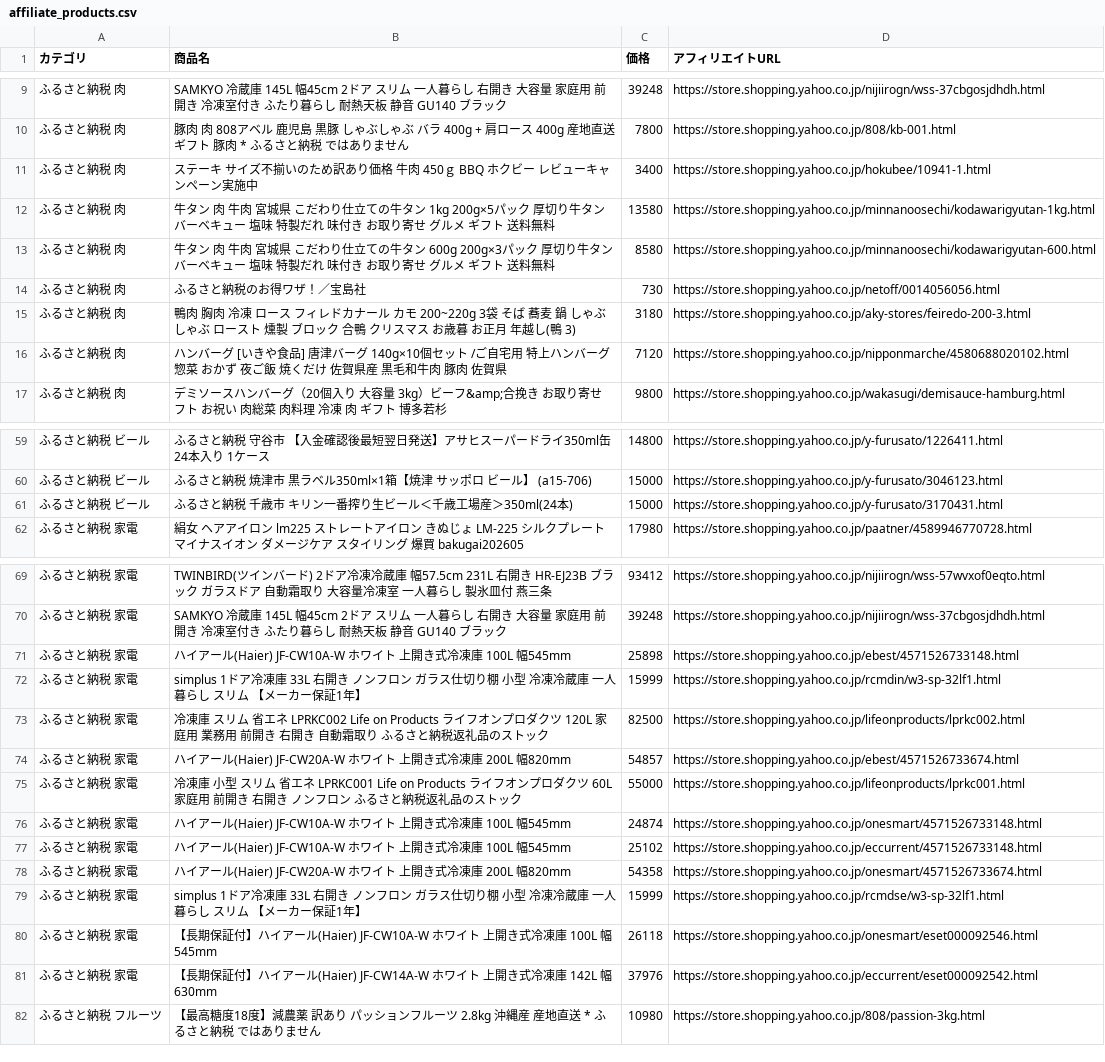
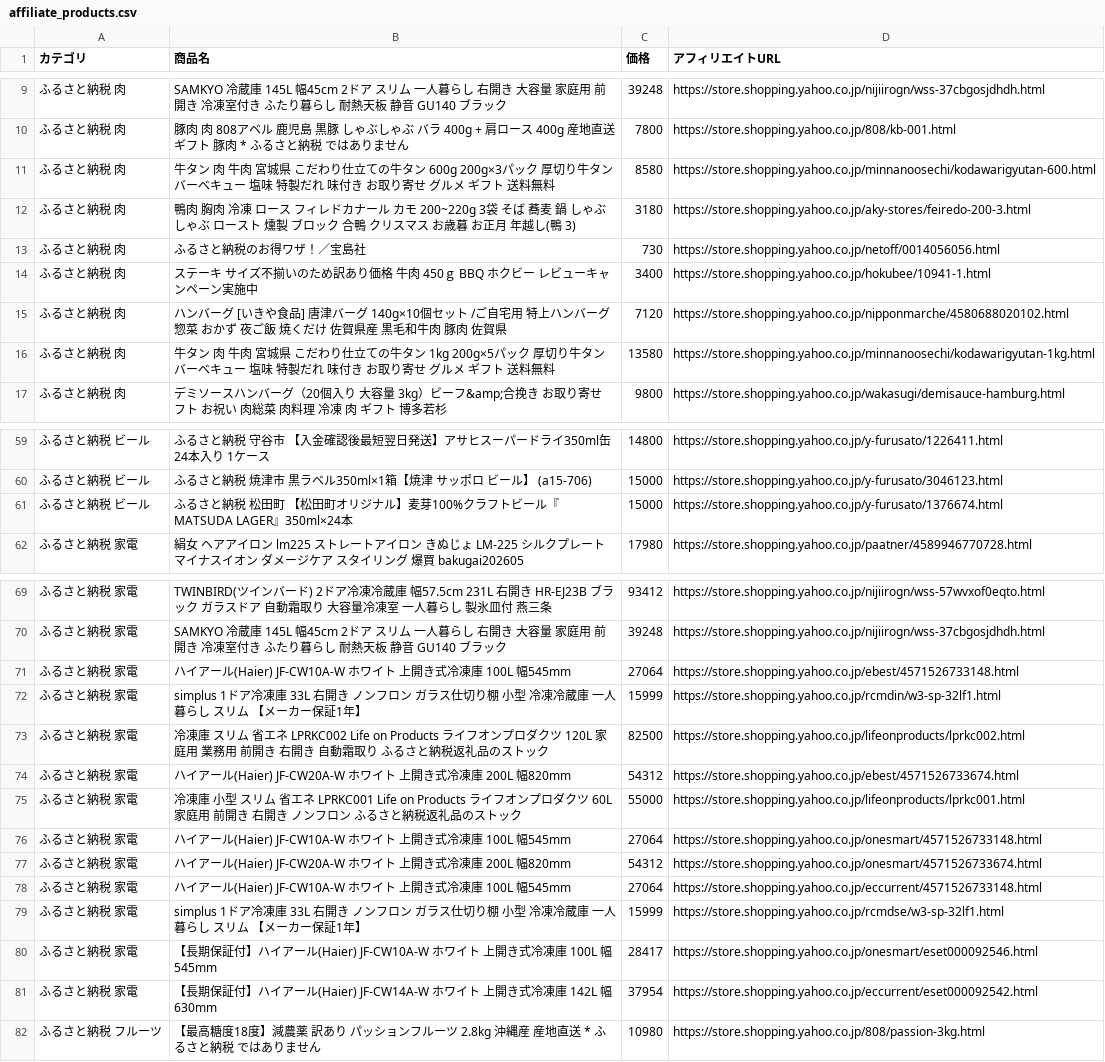
Before and after one commit to nrh44702-cell/yahoo-furusato, a CSV file: affiliate_products.csv, drawn as a sheet; only a part is shown, gaps mark what is left out; the diff covers the shown part only.

```diff
--- a/affiliate_products.csv
+++ b/affiliate_products.csv
@@ -10,8 +10,8 @@
 ふるさと納税 肉,豚肉 肉 808アベル 鹿児島 黒豚 しゃぶしゃぶ バラ 400g + 肩ロース 400g 産地直送 ギフト 豚肉 * ふるさと納税 ではありません,7800,https://store.shopping.yahoo.co.jp/808/kb-001.html
+ふるさと納税 肉,牛タン 肉 牛肉 宮城県 こだわり仕立ての牛タン 600g 200g×3パック 厚切り牛タン バーベキュー 塩味 特製だれ 味付き お取り寄せ グルメ ギフト 送料無料,8580,https://store.shopping.yahoo.co.jp/minnanoosechi/kodawarigyutan-600.html
+ふるさと納税 肉,鴨肉 胸肉 冷凍 ロース フィレドカナール カモ 200~220g 3袋 そば 蕎麦 鍋 しゃぶしゃぶ ロースト 燻製 ブロック 合鴨 クリスマス お歳暮 お正月 年越し(鴨 3),3180,https://store.shopping.yahoo.co.jp/aky-stores/feiredo-200-3.html
+ふるさと納税 肉,ふるさと納税のお得ワザ！／宝島社,730,https://store.shopping.yahoo.co.jp/netoff/0014056056.html
 ふるさと納税 肉,ステーキ サイズ不揃いのため訳あり価格 牛肉 450ｇ BBQ ホクビー レビューキャンペーン実施中,3400,https://store.shopping.yahoo.co.jp/hokubee/10941-1.html
+ふるさと納税 肉,ハンバーグ [いきや食品] 唐津バーグ 140g×10個セット /ご自宅用 特上ハンバーグ 惣菜 おかず 夜ご飯 焼くだけ 佐賀県産 黒毛和牛肉 豚肉 佐賀県,7120,https://store.shopping.yahoo.co.jp/nipponmarche/4580688020102.html
 ふるさと納税 肉,牛タン 肉 牛肉 宮城県 こだわり仕立ての牛タン 1kg 200g×5パック 厚切り牛タン バーベキュー 塩味 特製だれ 味付き お取り寄せ グルメ ギフト 送料無料,13580,https://store.shopping.yahoo.co.jp/minnanoosechi/kodawarigyutan-1kg.html
-ふるさと納税 肉,牛タン 肉 牛肉 宮城県 こだわり仕立ての牛タン 600g 200g×3パック 厚切り牛タン バーベキュー 塩味 特製だれ 味付き お取り寄せ グルメ ギフト 送料無料,8580,https://store.shopping.yahoo.co.jp/minnanoosechi/kodawarigyutan-600.html
-ふるさと納税 肉,ふるさと納税のお得ワザ！／宝島社,730,https://store.shopping.yahoo.co.jp/netoff/0014056056.html
-ふるさと納税 肉,鴨肉 胸肉 冷凍 ロース フィレドカナール カモ 200~220g 3袋 そば 蕎麦 鍋 しゃぶしゃぶ ロースト 燻製 ブロック 合鴨 クリスマス お歳暮 お正月 年越し(鴨 3),3180,https://store.shopping.yahoo.co.jp/aky-stores/feiredo-200-3.html
-ふるさと納税 肉,ハンバーグ [いきや食品] 唐津バーグ 140g×10個セット /ご自宅用 特上ハンバーグ 惣菜 おかず 夜ご飯 焼くだけ 佐賀県産 黒毛和牛肉 豚肉 佐賀県,7120,https://store.shopping.yahoo.co.jp/nipponmarche/4580688020102.html
 ふるさと納税 肉,デミソースハンバーグ（20個入り 大容量 3kg）ビーフ&amp;合挽き お取り寄せ フト お祝い 肉総菜 肉料理 冷凍 肉 ギフト 博多若杉,9800,https://store.shopping.yahoo.co.jp/wakasugi/demisauce-hamburg.html
@@ -60,3 +60,3 @@
 ふるさと納税 ビール,ふるさと納税 焼津市 黒ラベル350ml×1箱【焼津 サッポロ ビール】 (a15-706),15000,https://store.shopping.yahoo.co.jp/y-furusato/3046123.html
-ふるさと納税 ビール,ふるさと納税 千歳市 キリン一番搾り生ビール＜千歳工場産＞350ml(24本),15000,https://store.shopping.yahoo.co.jp/y-furusato/3170431.html
+ふるさと納税 ビール,ふるさと納税 松田町 【松田町オリジナル】麦芽100%クラフトビール『MATSUDA　LAGER』350ml×24本,15000,https://store.shopping.yahoo.co.jp/y-furusato/1376674.html
 ふるさと納税 家電,絹女 ヘアアイロン  lm225  ストレートアイロン きぬじょ LM-225 シルクプレート マイナスイオン ダメージケア スタイリング 爆買 bakugai202605,17980,https://store.shopping.yahoo.co.jp/paatner/4589946770728.html
@@ -70,13 +70,13 @@
 ふるさと納税 家電,SAMKYO 冷蔵庫 145L 幅45cm 2ドア スリム 一人暮らし 右開き 大容量 家庭用 前開き 冷凍室付き ふたり暮らし 耐熱天板 静音 GU140 ブラック,39248,https://store.shopping.yahoo.co.jp/nijiirogn/wss-37cbgosjdhdh.html
-ふるさと納税 家電,ハイアール(Haier) JF-CW10A-W ホワイト 上開き式冷凍庫 100L 幅545mm,25898,https://store.shopping.yahoo.co.jp/ebest/4571526733148.html
+ふるさと納税 家電,ハイアール(Haier) JF-CW10A-W ホワイト 上開き式冷凍庫 100L 幅545mm,27064,https://store.shopping.yahoo.co.jp/ebest/4571526733148.html
 ふるさと納税 家電,simplus 1ドア冷凍庫 33L 右開き ノンフロン ガラス仕切り棚 小型 冷凍冷蔵庫 一人暮らし スリム 【メーカー保証1年】,15999,https://store.shopping.yahoo.co.jp/rcmdin/w3-sp-32lf1.html
 ふるさと納税 家電,冷凍庫 スリム 省エネ LPRKC002 Life on Products ライフオンプロダクツ 120L 家庭用 業務用 前開き 右開き 自動霜取り ふるさと納税返礼品のストック,82500,https://store.shopping.yahoo.co.jp/lifeonproducts/lprkc002.html
-ふるさと納税 家電,ハイアール(Haier) JF-CW20A-W ホワイト 上開き式冷凍庫 200L 幅820mm,54857,https://store.shopping.yahoo.co.jp/ebest/4571526733674.html
+ふるさと納税 家電,ハイアール(Haier) JF-CW20A-W ホワイト 上開き式冷凍庫 200L 幅820mm,54312,https://store.shopping.yahoo.co.jp/ebest/4571526733674.html
 ふるさと納税 家電,冷凍庫 小型 スリム 省エネ LPRKC001 Life on Products ライフオンプロダクツ 60L 家庭用 前開き 右開き ノンフロン ふるさと納税返礼品のストック,55000,https://store.shopping.yahoo.co.jp/lifeonproducts/lprkc001.html
-ふるさと納税 家電,ハイアール(Haier) JF-CW10A-W ホワイト 上開き式冷凍庫 100L 幅545mm,24874,https://store.shopping.yahoo.co.jp/onesmart/4571526733148.html
-ふるさと納税 家電,ハイアール(Haier) JF-CW10A-W ホワイト 上開き式冷凍庫 100L 幅545mm,25102,https://store.shopping.yahoo.co.jp/eccurrent/4571526733148.html
-ふるさと納税 家電,ハイアール(Haier) JF-CW20A-W ホワイト 上開き式冷凍庫 200L 幅820mm,54358,https://store.shopping.yahoo.co.jp/onesmart/4571526733674.html
+ふるさと納税 家電,ハイアール(Haier) JF-CW10A-W ホワイト 上開き式冷凍庫 100L 幅545mm,27064,https://store.shopping.yahoo.co.jp/onesmart/4571526733148.html
+ふるさと納税 家電,ハイアール(Haier) JF-CW20A-W ホワイト 上開き式冷凍庫 200L 幅820mm,54312,https://store.shopping.yahoo.co.jp/onesmart/4571526733674.html
+ふるさと納税 家電,ハイアール(Haier) JF-CW10A-W ホワイト 上開き式冷凍庫 100L 幅545mm,27064,https://store.shopping.yahoo.co.jp/eccurrent/4571526733148.html
 ふるさと納税 家電,simplus 1ドア冷凍庫 33L 右開き ノンフロン ガラス仕切り棚 小型 冷凍冷蔵庫 一人暮らし スリム 【メーカー保証1年】,15999,https://store.shopping.yahoo.co.jp/rcmdse/w3-sp-32lf1.html
-ふるさと納税 家電,【長期保証付】ハイアール(Haier) JF-CW10A-W ホワイト 上開き式冷凍庫 100L 幅545mm,26118,https://store.shopping.yahoo.co.jp/onesmart/eset000092546.html
-ふるさと納税 家電,【長期保証付】ハイアール(Haier) JF-CW14A-W ホワイト 上開き式冷凍庫 142L 幅630mm,37976,https://store.shopping.yahoo.co.jp/eccurrent/eset000092542.html
+ふるさと納税 家電,【長期保証付】ハイアール(Haier) JF-CW10A-W ホワイト 上開き式冷凍庫 100L 幅545mm,28417,https://store.shopping.yahoo.co.jp/onesmart/eset000092546.html
+ふるさと納税 家電,【長期保証付】ハイアール(Haier) JF-CW14A-W ホワイト 上開き式冷凍庫 142L 幅630mm,37954,https://store.shopping.yahoo.co.jp/eccurrent/eset000092542.html
 ふるさと納税 フルーツ,【最高糖度18度】減農薬 訳あり パッションフルーツ 2.8kg 沖縄産 産地直送 * ふるさと納税 ではありません,10980,https://store.shopping.yahoo.co.jp/808/passion-3kg.html
```
Also changed, not shown: 8 moved rows elsewhere in this file, 1 other file.
